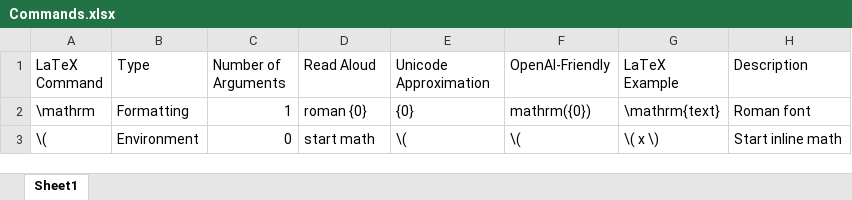
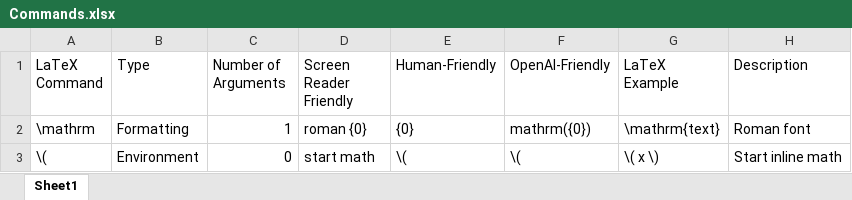
Before and after one commit to bhamed63/LaTeX2Text, an Excel workbook: src/latex-browser/sample-xml-files/Commands.xlsx, sheet Sheet1, drawn as a sheet; only a part is shown; values as stored, in another font and other column widths than the file's, no borders; the diff names each change by its address in the sheet, - before the commit and + after, or states it on an @@ line.

```diff
--- a/src/latex-browser/sample-xml-files/Commands.xlsx (sheet Sheet1)
+++ b/src/latex-browser/sample-xml-files/Commands.xlsx (sheet Sheet1)
-D1: Read Aloud
+D1: Screen Reader Friendly
-E1: Unicode Approximation
+E1: Human-Friendly
```
